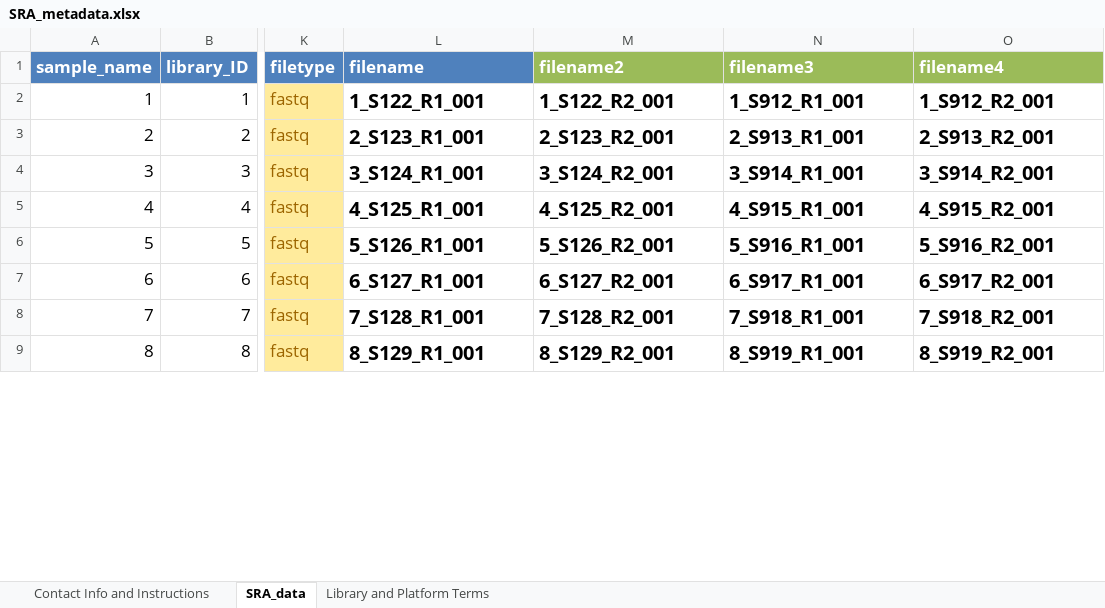
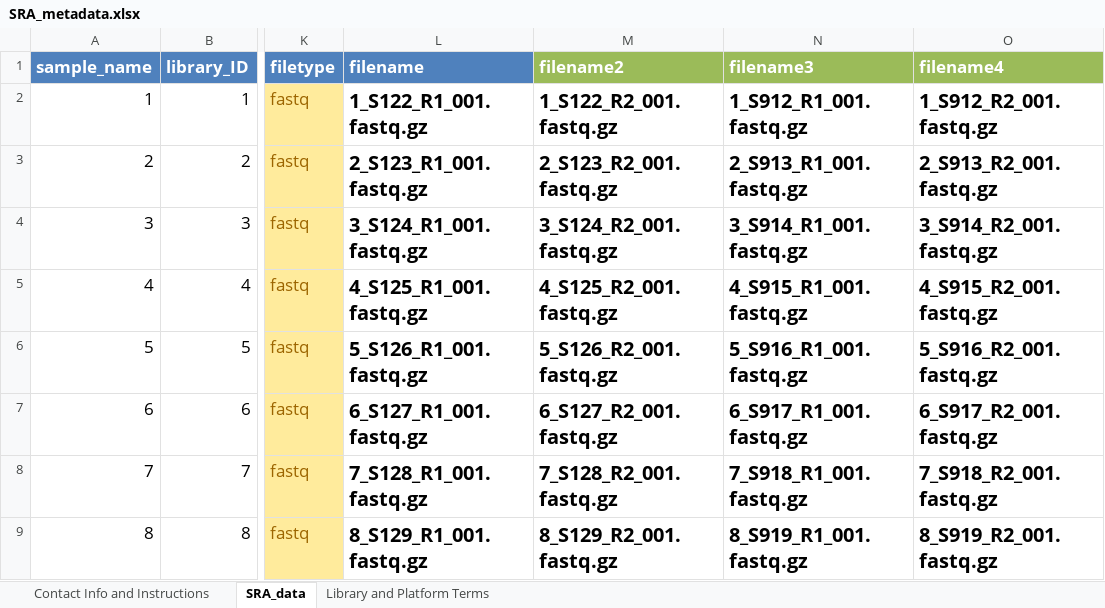
Before and after one commit to AHuffmyer/moorea_symbiotic_exchange_2023, an Excel workbook: data/rna/ncbi/SRA_metadata.xlsx, sheet SRA_data, drawn as a sheet; only a part is shown, gaps mark what is left out; values as stored, in another font and other column widths than the file's, no borders; the diff covers the shown part only; the diff names each change by its address in the sheet, - before the commit and + after, or states it on an @@ line.

```diff
--- a/data/rna/ncbi/SRA_metadata.xlsx (sheet SRA_data)
+++ b/data/rna/ncbi/SRA_metadata.xlsx (sheet SRA_data)
-L2 (filename): 1_S122_R1_001
+L2 (filename): 1_S122_R1_001.fastq.gz
-M2 (filename2): 1_S122_R2_001
+M2 (filename2): 1_S122_R2_001.fastq.gz
-N2 (filename3): 1_S912_R1_001
+N2 (filename3): 1_S912_R1_001.fastq.gz
-O2 (filename4): 1_S912_R2_001
+O2 (filename4): 1_S912_R2_001.fastq.gz
-L3 (filename): 2_S123_R1_001
+L3 (filename): 2_S123_R1_001.fastq.gz
-M3 (filename2): 2_S123_R2_001
+M3 (filename2): 2_S123_R2_001.fastq.gz
-N3 (filename3): 2_S913_R1_001
+N3 (filename3): 2_S913_R1_001.fastq.gz
-O3 (filename4): 2_S913_R2_001
+O3 (filename4): 2_S913_R2_001.fastq.gz
-L4 (filename): 3_S124_R1_001
+L4 (filename): 3_S124_R1_001.fastq.gz
-M4 (filename2): 3_S124_R2_001
+M4 (filename2): 3_S124_R2_001.fastq.gz
-N4 (filename3): 3_S914_R1_001
+N4 (filename3): 3_S914_R1_001.fastq.gz
-O4 (filename4): 3_S914_R2_001
+O4 (filename4): 3_S914_R2_001.fastq.gz
-L5 (filename): 4_S125_R1_001
+L5 (filename): 4_S125_R1_001.fastq.gz
-M5 (filename2): 4_S125_R2_001
+M5 (filename2): 4_S125_R2_001.fastq.gz
-N5 (filename3): 4_S915_R1_001
+N5 (filename3): 4_S915_R1_001.fastq.gz
-O5 (filename4): 4_S915_R2_001
+O5 (filename4): 4_S915_R2_001.fastq.gz
-L6 (filename): 5_S126_R1_001
+L6 (filename): 5_S126_R1_001.fastq.gz
-M6 (filename2): 5_S126_R2_001
+M6 (filename2): 5_S126_R2_001.fastq.gz
-N6 (filename3): 5_S916_R1_001
+N6 (filename3): 5_S916_R1_001.fastq.gz
-O6 (filename4): 5_S916_R2_001
+O6 (filename4): 5_S916_R2_001.fastq.gz
-L7 (filename): 6_S127_R1_001
+L7 (filename): 6_S127_R1_001.fastq.gz
-M7 (filename2): 6_S127_R2_001
+M7 (filename2): 6_S127_R2_001.fastq.gz
-N7 (filename3): 6_S917_R1_001
+N7 (filename3): 6_S917_R1_001.fastq.gz
-O7 (filename4): 6_S917_R2_001
+O7 (filename4): 6_S917_R2_001.fastq.gz
-L8 (filename): 7_S128_R1_001
+L8 (filename): 7_S128_R1_001.fastq.gz
-M8 (filename2): 7_S128_R2_001
+M8 (filename2): 7_S128_R2_001.fastq.gz
-N8 (filename3): 7_S918_R1_001
+N8 (filename3): 7_S918_R1_001.fastq.gz
-O8 (filename4): 7_S918_R2_001
+O8 (filename4): 7_S918_R2_001.fastq.gz
-L9 (filename): 8_S129_R1_001
+L9 (filename): 8_S129_R1_001.fastq.gz
-M9 (filename2): 8_S129_R2_001
+M9 (filename2): 8_S129_R2_001.fastq.gz
-N9 (filename3): 8_S919_R1_001
+N9 (filename3): 8_S919_R1_001.fastq.gz
-O9 (filename4): 8_S919_R2_001
+O9 (filename4): 8_S919_R2_001.fastq.gz
```
Also changed, not shown: 222 edited cells elsewhere in this sheet, data/rna/ncbi/MIMS.me.host-associated.6.0.xlsx, 5 other files.
